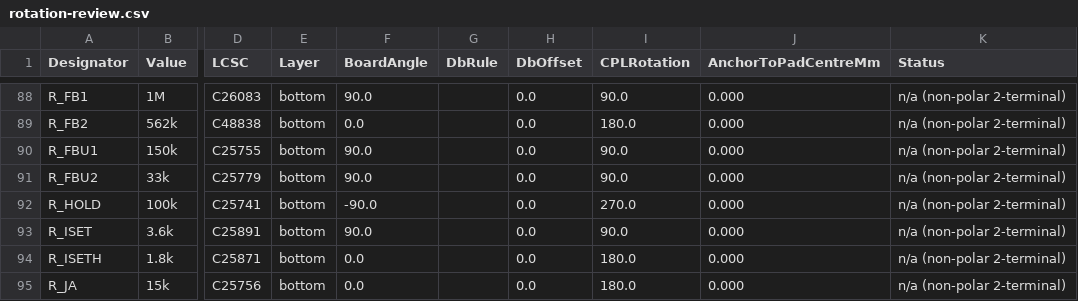
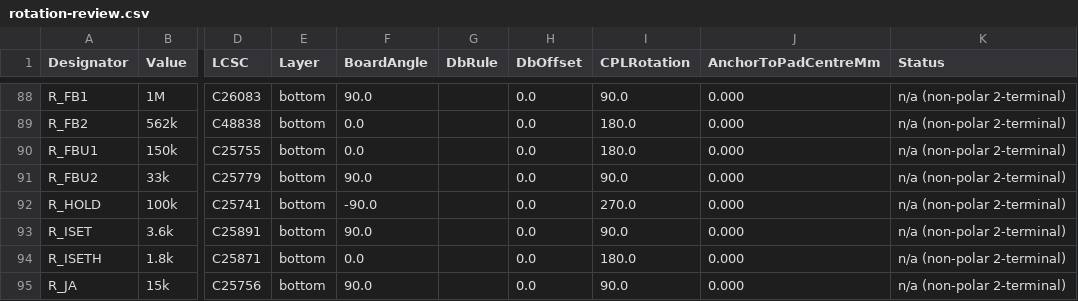
Before and after one commit to AmbireTech/ice, a CSV file: production/order/rotation-review.csv, drawn as a sheet; only a part is shown, gaps mark what is left out; the diff covers the shown part only; the diff names each change by its address in the sheet, - before the commit and + after, or states it on an @@ line.

```diff
--- a/production/order/rotation-review.csv
+++ b/production/order/rotation-review.csv
-F90 (BoardAngle): 90.0
+F90 (BoardAngle): 0.0
-I90 (CPLRotation): 90.0
+I90 (CPLRotation): 180.0
-F95 (BoardAngle): 0.0
+F95 (BoardAngle): 90.0
-I95 (CPLRotation): 180.0
+I95 (CPLRotation): 90.0
```
Also changed, not shown: 14 edited cells elsewhere in this file, production/order/jlc-plain/wallet_positions-jlc.csv, production/order/stock.csv, 10 other files.
